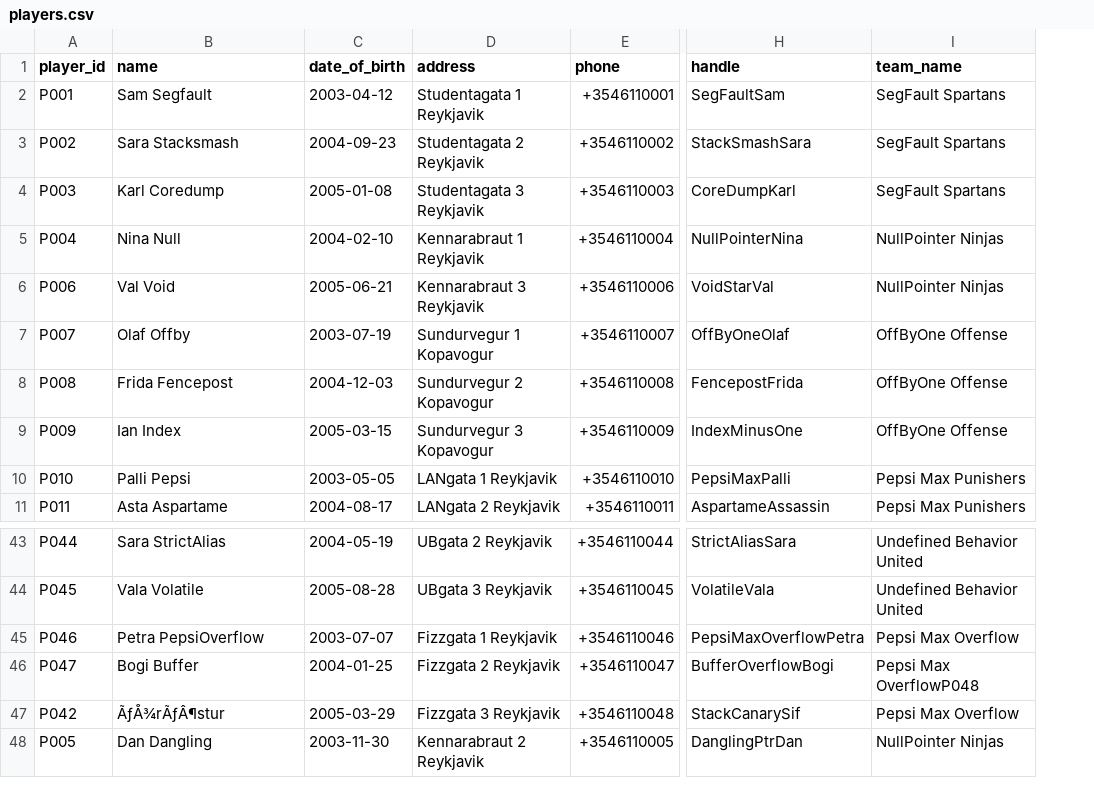
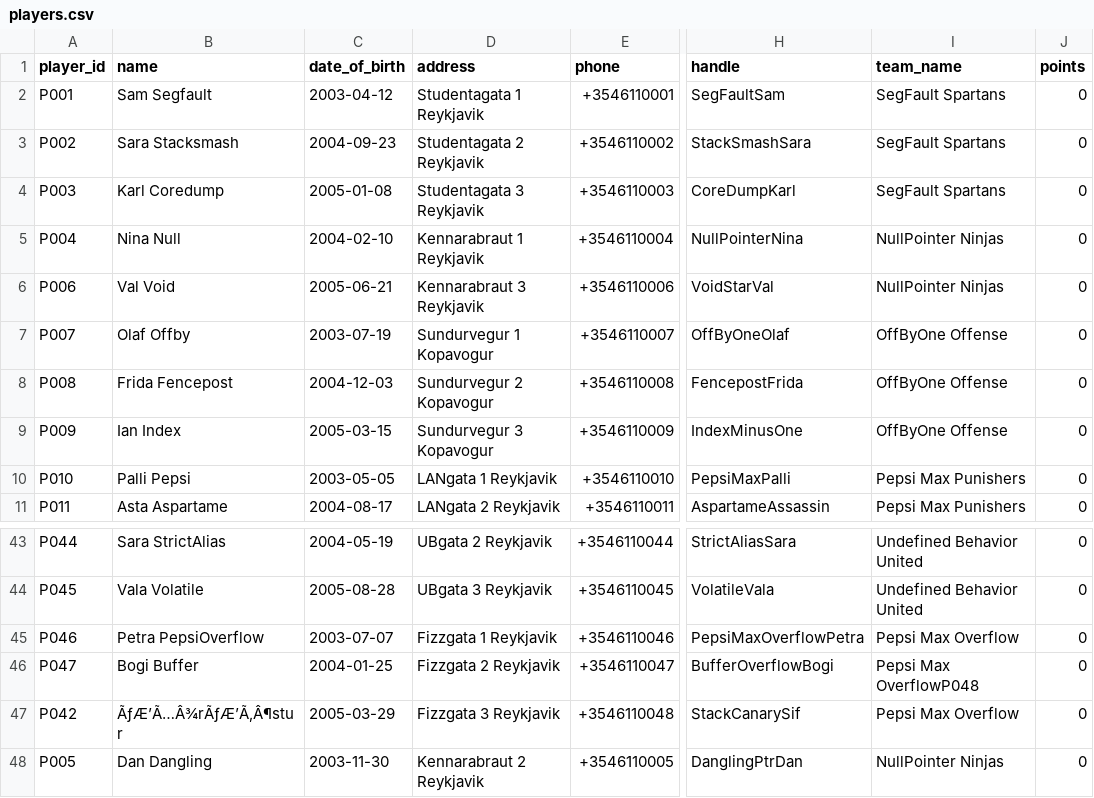
Before and after one commit to SteinarHelgi/esport_cup, a CSV file: Data/players.csv, drawn as a sheet; only a part is shown, gaps mark what is left out; the diff names each change by its address in the sheet, - before the commit and + after, or states it on an @@ line.

Commit message:
give player,team,club points added

```diff
--- a/Data/players.csv
+++ b/Data/players.csv
+column J (points), rows 2-11: all 0; rows 43-48: all 0
-B47 (name): ÃƒÅ¾rÃƒÂ¶stur
+B47 (name): ÃƒÆ’Ã…Â¾rÃƒÆ’Ã‚Â¶stur
```
Also changed, not shown: Data/teams.csv, 10 other files.
